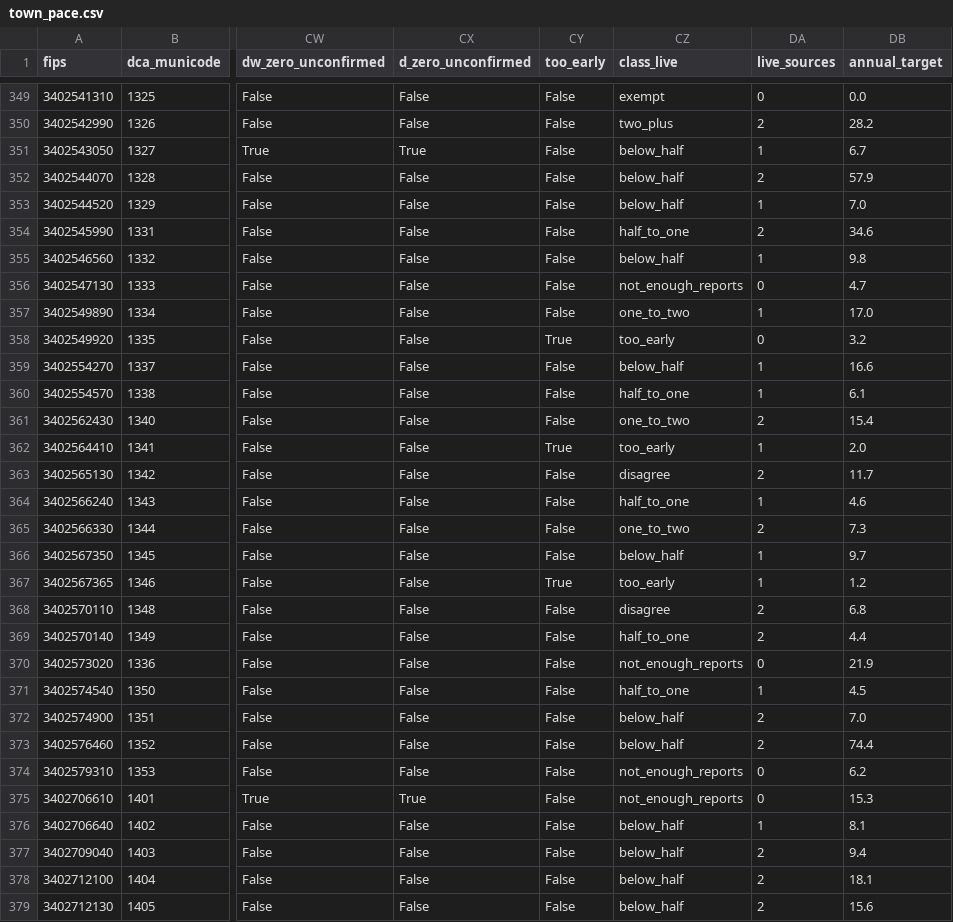
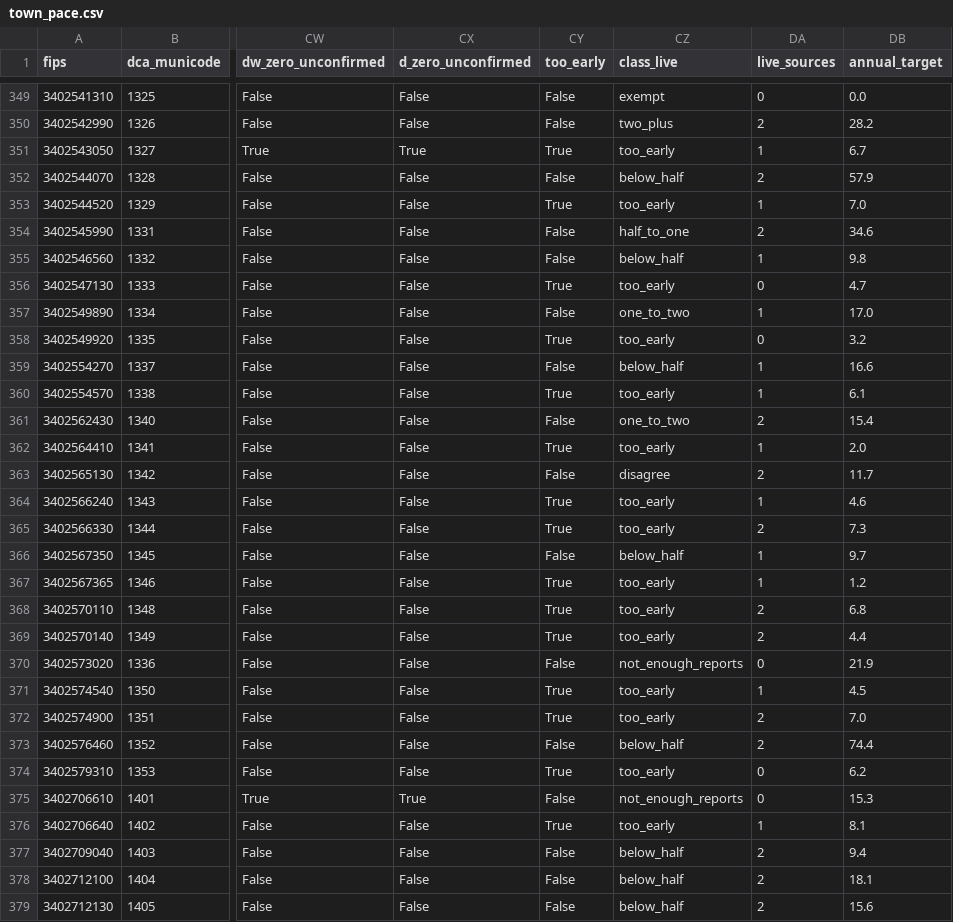
Before and after one commit to SBoyapati13/nj-housing-pace, a CSV file: out/town_pace.csv, drawn as a sheet; only a part is shown, gaps mark what is left out; the diff covers the shown part only; the diff names each change by its address in the sheet, - before the commit and + after, or states it on an @@ line.

```diff
--- a/out/town_pace.csv
+++ b/out/town_pace.csv
-CY351 (too_early): False
+CY351 (too_early): True
-CZ351 (class_live): below_half
+CZ351 (class_live): too_early
-CY353 (too_early): False
+CY353 (too_early): True
-CZ353 (class_live): below_half
+CZ353 (class_live): too_early
-CY356 (too_early): False
+CY356 (too_early): True
-CZ356 (class_live): not_enough_reports
+CZ356 (class_live): too_early
-CY360 (too_early): False
+CY360 (too_early): True
-CZ360 (class_live): half_to_one
+CZ360 (class_live): too_early
-CY364:CY365 (too_early): False
+CY364:CY365 (too_early): True
-CZ364 (class_live): half_to_one
+CZ364 (class_live): too_early
-CZ365 (class_live): one_to_two
+CZ365 (class_live): too_early
-CY368:CY369 (too_early): False
+CY368:CY369 (too_early): True
-CZ368 (class_live): disagree
+CZ368 (class_live): too_early
-CZ369 (class_live): half_to_one
+CZ369 (class_live): too_early
-CY371:CY372 (too_early): False
+CY371:CY372 (too_early): True
-CZ371 (class_live): half_to_one
+CZ371 (class_live): too_early
-CZ372 (class_live): below_half
+CZ372 (class_live): too_early
-CY374 (too_early): False
+CY374 (too_early): True
-CZ374 (class_live): not_enough_reports
+CZ374 (class_live): too_early
-CY376 (too_early): False
+CY376 (too_early): True
-CZ376 (class_live): below_half
+CZ376 (class_live): too_early
```
Also changed, not shown: 176 edited cells elsewhere in this file, out/county_live_progress.csv, 12 other files.
